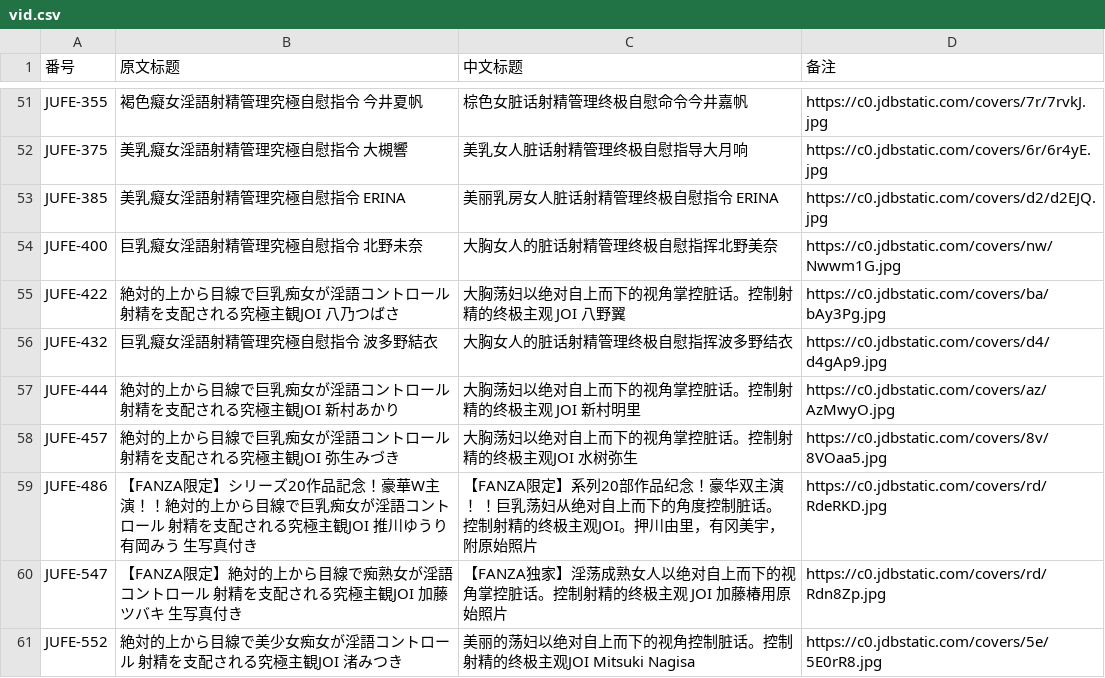
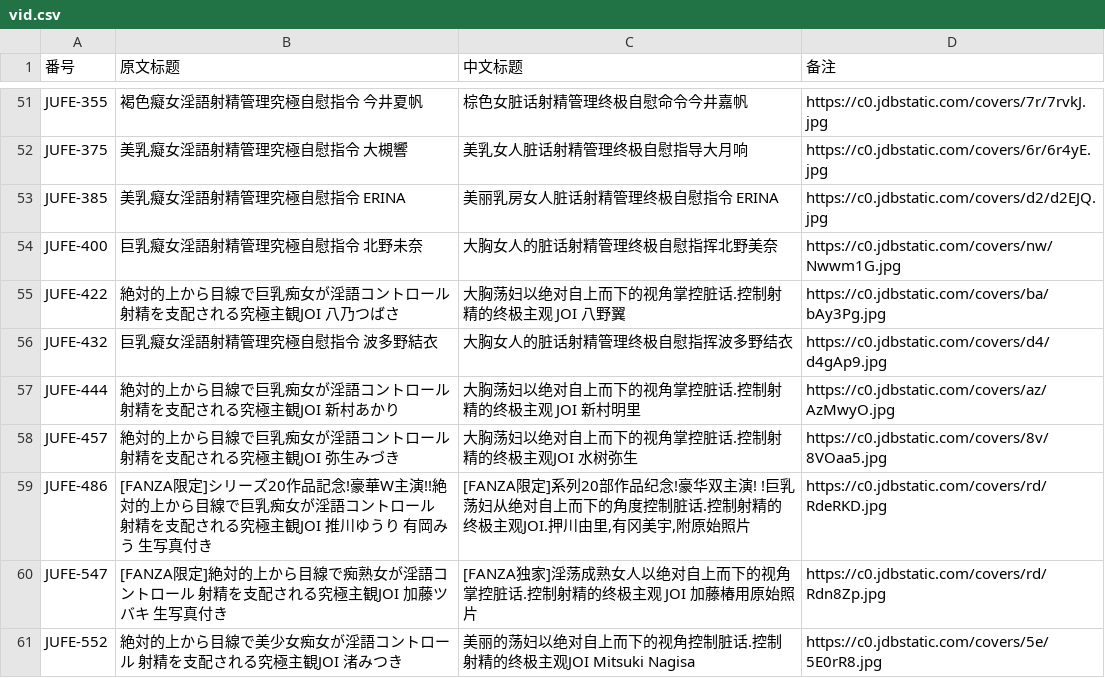
Before and after one commit to zhangyiming748/AvInfoFetcher, a CSV file: vid.csv, drawn as a sheet; only a part is shown, gaps mark what is left out; the diff covers the shown part only.

```diff
--- a/vid.csv
+++ b/vid.csv
@@ -54,8 +54,8 @@ JUFE-385,美乳癡女淫語射精管理究極自慰指令 ERINA,美丽乳房女
 JUFE-400,巨乳癡女淫語射精管理究極自慰指令 北野未奈,大胸女人的脏话射精管理终极自慰指挥北野美奈,https://c0.jdbstatic.com/covers/nw/Nwwm1G.jpg
-JUFE-422,絶対的上から目線で巨乳痴女が淫語コントロール 射精を支配される究極主観JOI 八乃つばさ,大胸荡妇以绝对自上而下的视角掌控脏话。控制射精的终极主观 JOI 八野翼,https://c0.jdbstatic.com/covers/ba/bAy3Pg.jpg
+JUFE-422,絶対的上から目線で巨乳痴女が淫語コントロール 射精を支配される究極主観JOI 八乃つばさ,大胸荡妇以绝对自上而下的视角掌控脏话.控制射精的终极主观 JOI 八野翼,https://c0.jdbstatic.com/covers/ba/bAy3Pg.jpg
 JUFE-432,巨乳癡女淫語射精管理究極自慰指令 波多野結衣,大胸女人的脏话射精管理终极自慰指挥波多野结衣,https://c0.jdbstatic.com/covers/d4/d4gAp9.jpg
-JUFE-444,絶対的上から目線で巨乳痴女が淫語コントロール 射精を支配される究極主観JOI 新村あかり,大胸荡妇以绝对自上而下的视角掌控脏话。控制射精的终极主观 JOI 新村明里,https://c0.jdbstatic.com/covers/az/AzMwyO.jpg
-JUFE-457,絶対的上から目線で巨乳痴女が淫語コントロール 射精を支配される究極主観JOI 弥生みづき,大胸荡妇以绝对自上而下的视角掌控脏话。控制射精的终极主观JOI 水树弥生,https://c0.jdbstatic.com/covers/8v/8VOaa5.jpg
-JUFE-486,【FANZA限定】シリーズ20作品記念！豪華W主演！！絶対的上から目線で巨乳痴女が淫語コントロール 射精を支配される究極主観JOI 推川ゆうり 有岡みう 生写真付き,【FANZA限定】系列20部作品纪念！豪华双主演！ ！巨乳荡妇从绝对自上而下的角度控制脏话。控制射精的终极主观JOI。押川由里，有冈美宇，附原始照片,https://c0.jdbstatic.com/covers/rd/RdeRKD.jpg
-JUFE-547,【FANZA限定】絶対的上から目線で痴熟女が淫語コントロール 射精を支配される究極主観JOI 加藤ツバキ 生写真付き,【FANZA独家】淫荡成熟女人以绝对自上而下的视角掌控脏话。控制射精的终极主观 JOI 加藤椿用原始照片,https://c0.jdbstatic.com/covers/rd/Rdn8Zp.jpg
-JUFE-552,絶対的上から目線で美少女痴女が淫語コントロール 射精を支配される究極主観JOI 渚みつき,美丽的荡妇以绝对自上而下的视角控制脏话。控制射精的终极主观JOI Mitsuki Nagisa,https://c0.jdbstatic.com/covers/5e/5E0rR8.jpg
+JUFE-444,絶対的上から目線で巨乳痴女が淫語コントロール 射精を支配される究極主観JOI 新村あかり,大胸荡妇以绝对自上而下的视角掌控脏话.控制射精的终极主观 JOI 新村明里,https://c0.jdbstatic.com/covers/az/AzMwyO.jpg
+JUFE-457,絶対的上から目線で巨乳痴女が淫語コントロール 射精を支配される究極主観JOI 弥生みづき,大胸荡妇以绝对自上而下的视角掌控脏话.控制射精的终极主观JOI 水树弥生,https://c0.jdbstatic.com/covers/8v/8VOaa5.jpg
+JUFE-486,[FANZA限定]シリーズ20作品記念!豪華W主演!!絶対的上から目線で巨乳痴女が淫語コントロール 射精を支配される究極主観JOI 推川ゆうり 有岡みう 生写真付き,"[FANZA限定]系列20部作品纪念!豪华双主演! !巨乳荡妇从绝对自上而下的角度控制脏话.控制射精的终极主观JOI.押川由里,有冈美宇,附原始照片",https://c0.jdbstatic.com/covers/rd/RdeRKD.jpg
+JUFE-547,[FANZA限定]絶対的上から目線で痴熟女が淫語コントロール 射精を支配される究極主観JOI 加藤ツバキ 生写真付き,[FANZA独家]淫荡成熟女人以绝对自上而下的视角掌控脏话.控制射精的终极主观 JOI 加藤椿用原始照片,https://c0.jdbstatic.com/covers/rd/Rdn8Zp.jpg
+JUFE-552,絶対的上から目線で美少女痴女が淫語コントロール 射精を支配される究極主観JOI 渚みつき,美丽的荡妇以绝对自上而下的视角控制脏话.控制射精的终极主观JOI Mitsuki Nagisa,https://c0.jdbstatic.com/covers/5e/5E0rR8.jpg
```
Also changed, not shown: 31 edited cells elsewhere in this file, 3 other files.
